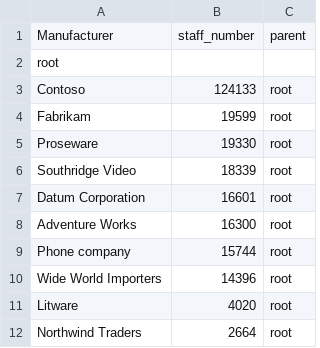
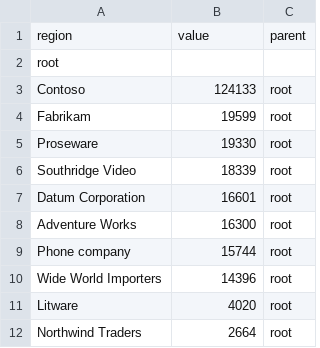
Before and after one commit to priysales/sales, a CSV file: azam.csv, drawn as a sheet.

Commit message:
Update azam.csv

```diff
--- a/azam.csv
+++ b/azam.csv
@@ -1,2 +1,2 @@
-Manufacturer,staff_number,parent
+region,value,parent
 root,,
```
